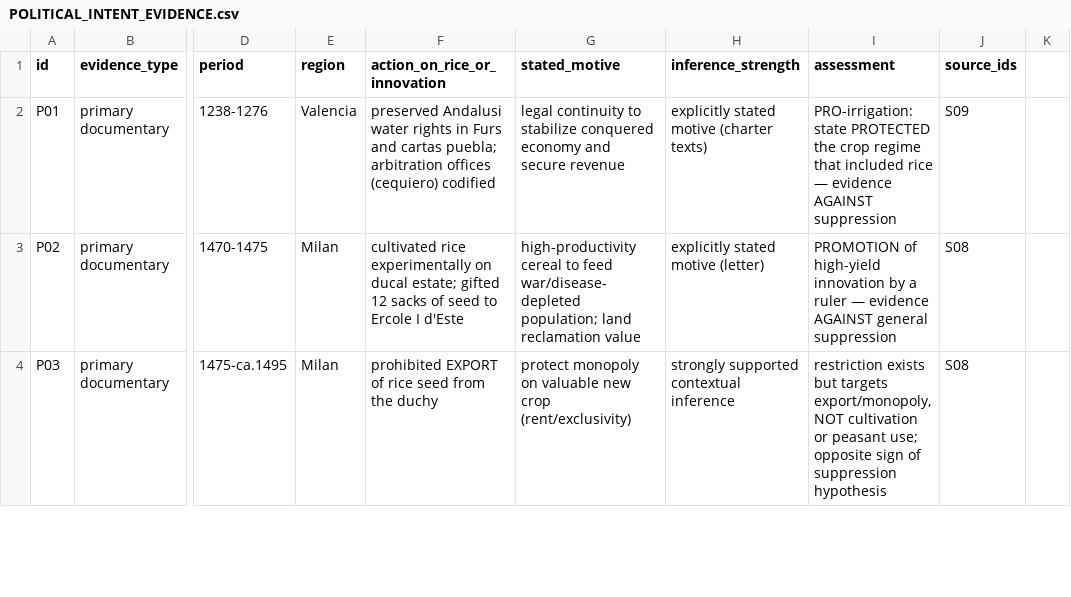
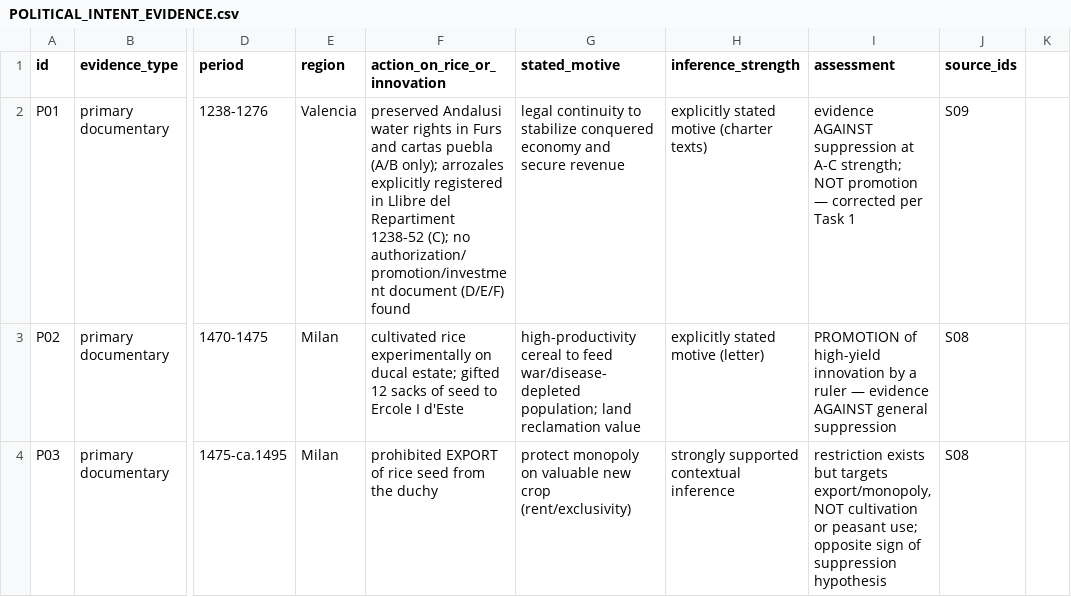
Before and after one commit to bougtoir/more-rice, a CSV file: outputs/POLITICAL_INTENT_EVIDENCE.csv, drawn as a sheet; only a part is shown, gaps mark what is left out; the diff names each change by its address in the sheet, - before the commit and + after, or states it on an @@ line.

```diff
--- a/outputs/POLITICAL_INTENT_EVIDENCE.csv
+++ b/outputs/POLITICAL_INTENT_EVIDENCE.csv
-F2 (action_on_rice_or_innovation): …and cartas puebla; arbitration offices (cequiero) codified
+F2 (action_on_rice_or_innovation): …and cartas puebla (A/B only); arrozales explicitly registered in Llibre del Repartiment 1238-52 (C); no authorization/promotion/investment document (D/E/F) found
-I2 (assessment): PRO-irrigation: state PROTECTED the crop regime that included rice — evidence AGAINST suppression
+I2 (assessment): evidence AGAINST suppression at A-C strength; NOT promotion — corrected per Task 1
```
Also changed, not shown: outputs/CULTIVATION_EVIDENCE.csv, outputs/PRIMARY_SOURCE_REGISTRY.csv, 16 other files.
